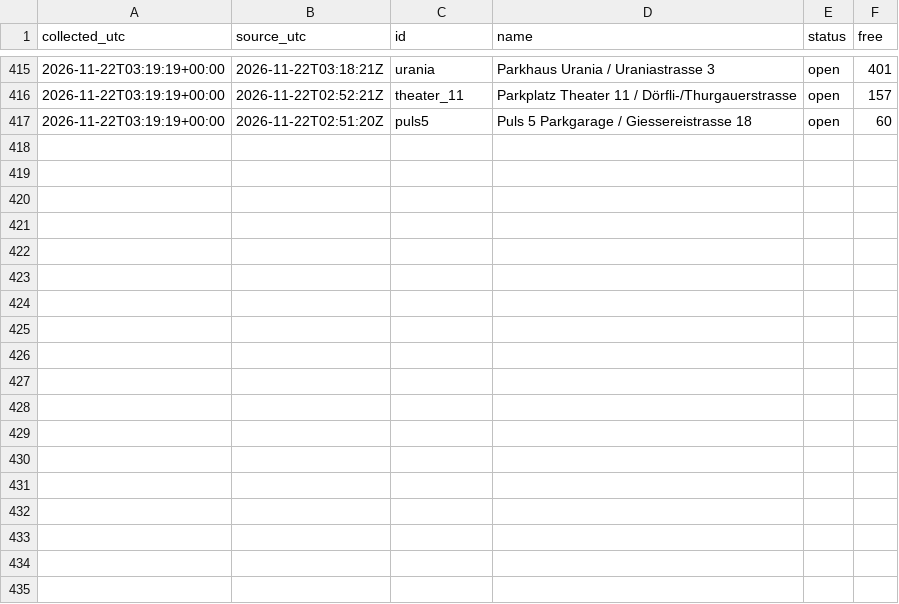
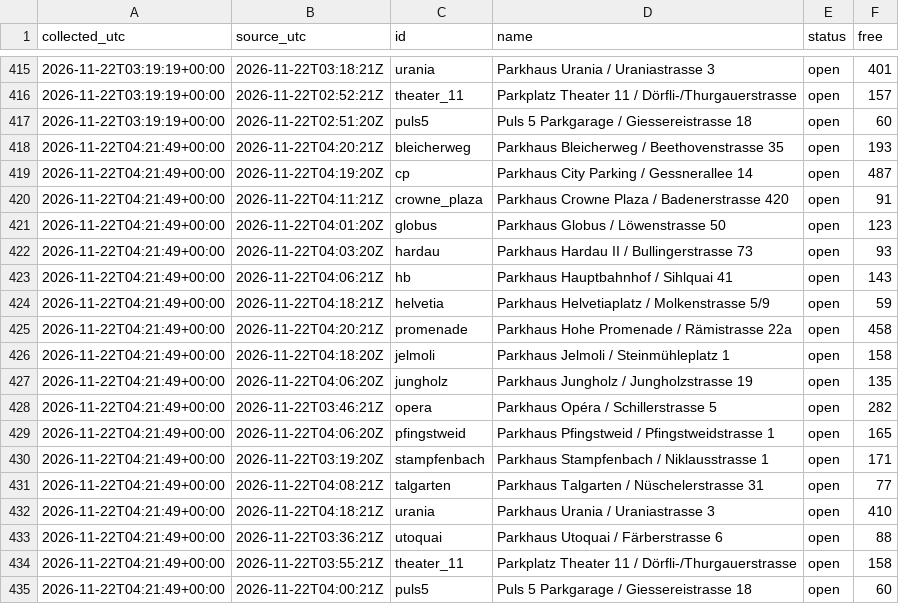
Before and after one commit to mrvn63/Parkdaten, a CSV file: data/zuerich/2026-11.csv, drawn as a sheet; only a part is shown, gaps mark what is left out; the diff names each change by its address in the sheet, - before the commit and + after, or states it on an @@ line.

```diff
--- a/data/zuerich/2026-11.csv
+++ b/data/zuerich/2026-11.csv
+row 418: 2026-11-22T04:21:49+00:00 | 2026-11-22T04:20:21Z | bleicherweg | Parkhaus Bleicherweg / Beethovenstrasse 35 | open | 193
+row 419: 2026-11-22T04:21:49+00:00 | 2026-11-22T04:19:20Z | cp | Parkhaus City Parking / Gessnerallee 14 | open | 487
+row 420: 2026-11-22T04:21:49+00:00 | 2026-11-22T04:11:21Z | crowne_plaza | Parkhaus Crowne Plaza / Badenerstrasse 420 | open | 91
+row 421: 2026-11-22T04:21:49+00:00 | 2026-11-22T04:01:20Z | globus | Parkhaus Globus / Löwenstrasse 50 | open | 123
+row 422: 2026-11-22T04:21:49+00:00 | 2026-11-22T04:03:20Z | hardau | Parkhaus Hardau II / Bullingerstrasse 73 | open | 93
+row 423: 2026-11-22T04:21:49+00:00 | 2026-11-22T04:06:21Z | hb | Parkhaus Hauptbahnhof / Sihlquai 41 | open | 143
+row 424: 2026-11-22T04:21:49+00:00 | 2026-11-22T04:18:21Z | helvetia | Parkhaus Helvetiaplatz / Molkenstrasse 5/9 | open | 59
+row 425: 2026-11-22T04:21:49+00:00 | 2026-11-22T04:20:21Z | promenade | Parkhaus Hohe Promenade / Rämistrasse 22a | open | 458
+row 426: 2026-11-22T04:21:49+00:00 | 2026-11-22T04:18:20Z | jelmoli | Parkhaus Jelmoli / Steinmühleplatz 1 | open | 158
+row 427: 2026-11-22T04:21:49+00:00 | 2026-11-22T04:06:20Z | jungholz | Parkhaus Jungholz / Jungholzstrasse 19 | open | 135
+row 428: 2026-11-22T04:21:49+00:00 | 2026-11-22T03:46:21Z | opera | Parkhaus Opéra / Schillerstrasse 5 | open | 282
+row 429: 2026-11-22T04:21:49+00:00 | 2026-11-22T04:06:20Z | pfingstweid | Parkhaus Pfingstweid / Pfingstweidstrasse 1 | open | 165
+row 430: 2026-11-22T04:21:49+00:00 | 2026-11-22T03:19:20Z | stampfenbach | Parkhaus Stampfenbach / Niklausstrasse 1 | open | 171
+row 431: 2026-11-22T04:21:49+00:00 | 2026-11-22T04:08:21Z | talgarten | Parkhaus Talgarten / Nüschelerstrasse 31 | open | 77
+row 432: 2026-11-22T04:21:49+00:00 | 2026-11-22T04:18:21Z | urania | Parkhaus Urania / Uraniastrasse 3 | open | 410
+row 433: 2026-11-22T04:21:49+00:00 | 2026-11-22T03:36:21Z | utoquai | Parkhaus Utoquai / Färberstrasse 6 | open | 88
+row 434: 2026-11-22T04:21:49+00:00 | 2026-11-22T03:55:21Z | theater_11 | Parkplatz Theater 11 / Dörfli-/Thurgauerstrasse | open | 158
+row 435: 2026-11-22T04:21:49+00:00 | 2026-11-22T04:00:21Z | puls5 | Puls 5 Parkgarage / Giessereistrasse 18 | open | 60
```
Also changed, not shown: data/basel/2026-11.csv, 3 other files.
